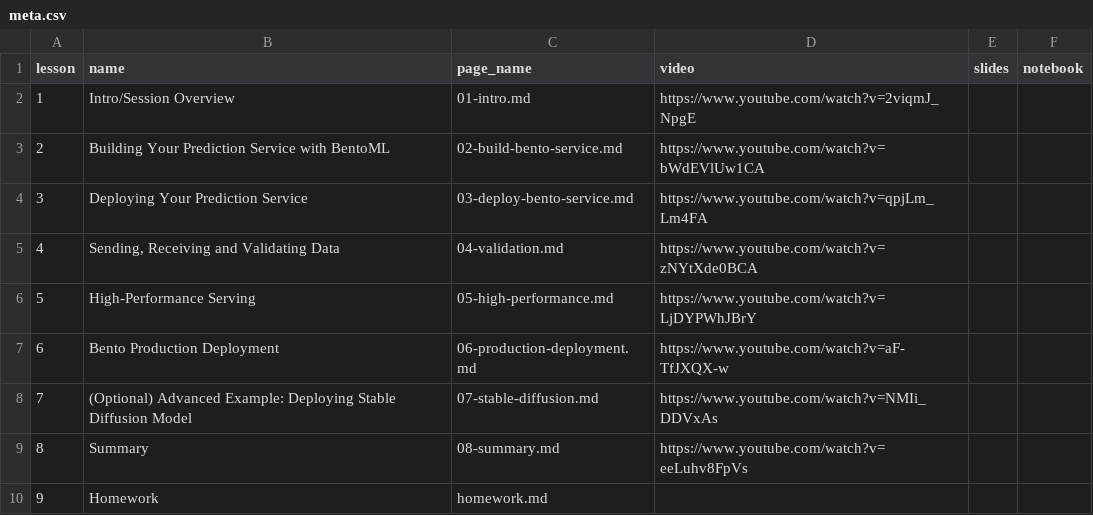
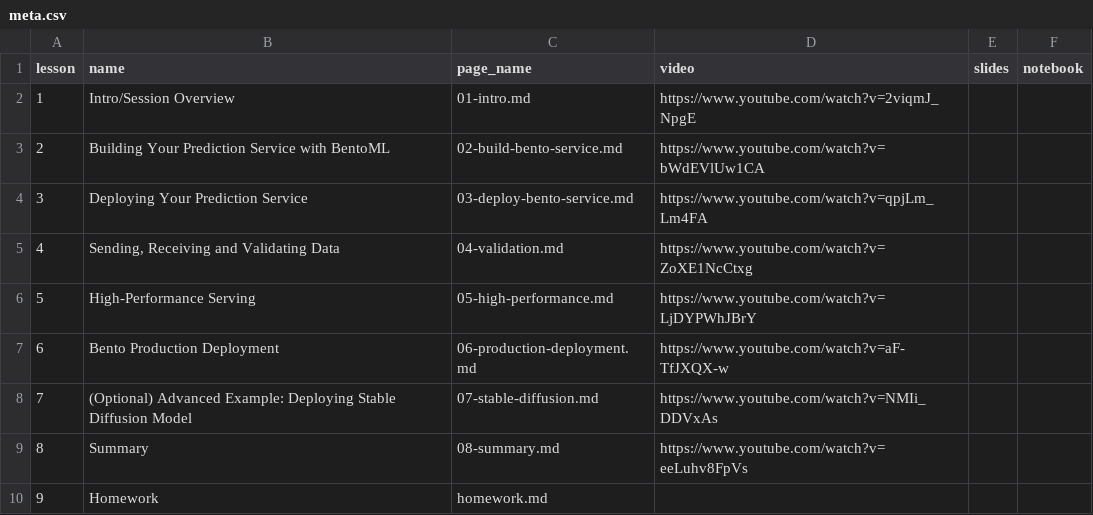
Before and after one commit to DataTalksClub/machine-learning-zoomcamp, a CSV file: course-zoomcamp/07-bentoml-production/meta.csv, drawn as a sheet.

Commit message:
Update meta.csv

```diff
--- a/course-zoomcamp/07-bentoml-production/meta.csv
+++ b/course-zoomcamp/07-bentoml-production/meta.csv
@@ -4,3 +4,3 @@ lesson,name,page_name,video,slides,notebook
 3,Deploying Your Prediction Service,03-deploy-bento-service.md,https://www.youtube.com/watch?v=qpjLm_Lm4FA,,
-4,"Sending, Receiving and Validating Data",04-validation.md,https://www.youtube.com/watch?v=zNYtXde0BCA,,
+4,"Sending, Receiving and Validating Data",04-validation.md,https://www.youtube.com/watch?v=ZoXE1NcCtxg,,
 5,High-Performance Serving,05-high-performance.md,https://www.youtube.com/watch?v=LjDYPWhJBrY,,
```
